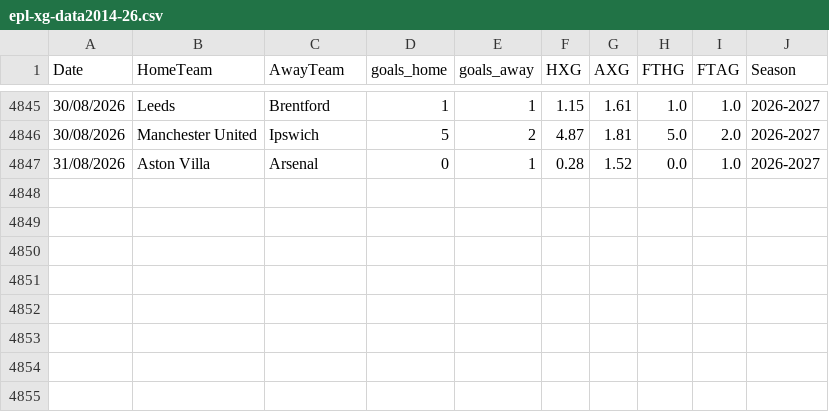
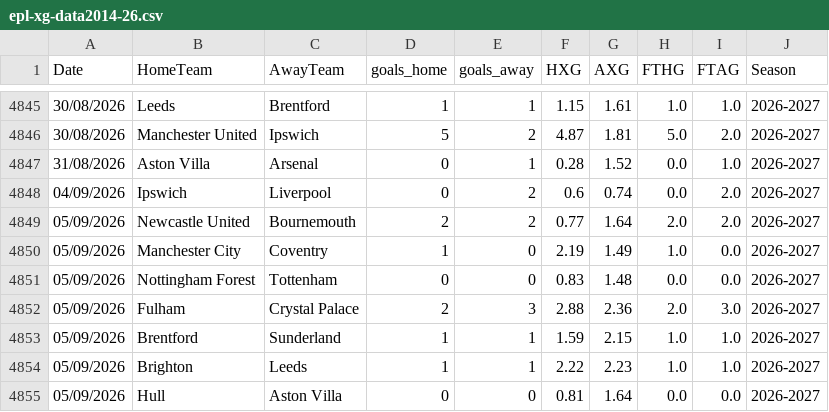
Before and after one commit to Arya-Arjun183/statstrike, a CSV file: data/raw/premier/epl-xg-data2014-26.csv, drawn as a sheet; only a part is shown, gaps mark what is left out.

```diff
--- a/data/raw/premier/epl-xg-data2014-26.csv
+++ b/data/raw/premier/epl-xg-data2014-26.csv
@@ -4847 +4847,9 @@ Date,HomeTeam,AwayTeam,goals_home,goals_away,HXG,AXG,FTHG,FTAG,Season
 31/08/2026,Aston Villa,Arsenal,0,1,0.28,1.52,0.0,1.0,2026-2027
+04/09/2026,Ipswich,Liverpool,0,2,0.6,0.74,0.0,2.0,2026-2027
+05/09/2026,Newcastle United,Bournemouth,2,2,0.77,1.64,2.0,2.0,2026-2027
+05/09/2026,Manchester City,Coventry,1,0,2.19,1.49,1.0,0.0,2026-2027
+05/09/2026,Nottingham Forest,Tottenham,0,0,0.83,1.48,0.0,0.0,2026-2027
+05/09/2026,Fulham,Crystal Palace,2,3,2.88,2.36,2.0,3.0,2026-2027
+05/09/2026,Brentford,Sunderland,1,1,1.59,2.15,1.0,1.0,2026-2027
+05/09/2026,Brighton,Leeds,1,1,2.22,2.23,1.0,1.0,2026-2027
+05/09/2026,Hull,Aston Villa,0,0,0.81,1.64,0.0,0.0,2026-2027
```
Also changed, not shown: catboost_info/learn_error.tsv, catboost_info/time_left.tsv, 39 other files.
